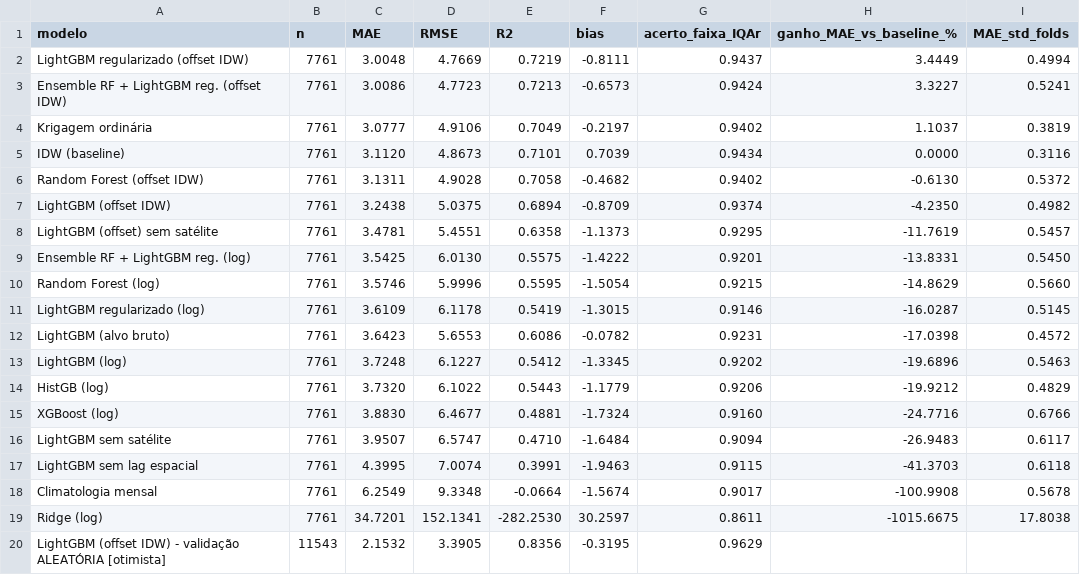
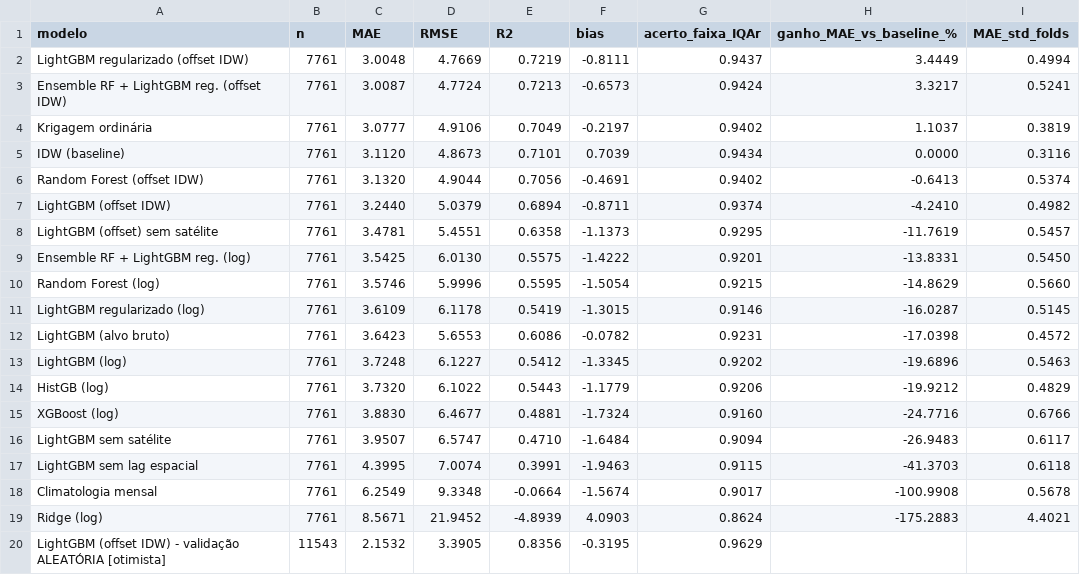
Before and after one commit to LucasBetioli123/AirIQ-SP, a CSV file: reports/metrics/benchmark_estimativa.csv, drawn as a sheet.

```diff
--- a/reports/metrics/benchmark_estimativa.csv
+++ b/reports/metrics/benchmark_estimativa.csv
@@ -2,7 +2,7 @@ modelo,n,MAE,RMSE,R2,bias,acerto_faixa_IQAr,ganho_MAE_vs_baseline_%,MAE_std_fold
 LightGBM regularizado (offset IDW),7761,3.0048,4.7669,0.7219,-0.8111,0.9437,3.4449,0.4994
-Ensemble RF + LightGBM reg. (offset IDW),7761,3.0086,4.7723,0.7213,-0.6573,0.9424,3.3227,0.5241
+Ensemble RF + LightGBM reg. (offset IDW),7761,3.0087,4.7724,0.7213,-0.6573,0.9424,3.3217,0.5241
 Krigagem ordinária,7761,3.0777,4.9106,0.7049,-0.2197,0.9402,1.1037,0.3819
 IDW (baseline),7761,3.1120,4.8673,0.7101,0.7039,0.9434,0.0000,0.3116
-Random Forest (offset IDW),7761,3.1311,4.9028,0.7058,-0.4682,0.9402,-0.6130,0.5372
-LightGBM (offset IDW),7761,3.2438,5.0375,0.6894,-0.8709,0.9374,-4.2350,0.4982
+Random Forest (offset IDW),7761,3.1320,4.9044,0.7056,-0.4691,0.9402,-0.6413,0.5374
+LightGBM (offset IDW),7761,3.2440,5.0379,0.6894,-0.8711,0.9374,-4.2410,0.4982
 LightGBM (offset) sem satélite,7761,3.4781,5.4551,0.6358,-1.1373,0.9295,-11.7619,0.5457
@@ -18,3 +18,3 @@ LightGBM sem lag espacial,7761,4.3995,7.0074,0.3991,-1.9463,0.9115,-41.3703,0.61
 Climatologia mensal,7761,6.2549,9.3348,-0.0664,-1.5674,0.9017,-100.9908,0.5678
-Ridge (log),7761,34.7201,152.1341,-282.2530,30.2597,0.8611,-1015.6675,17.8038
+Ridge (log),7761,8.5671,21.9452,-4.8939,4.0903,0.8624,-175.2883,4.4021
 LightGBM (offset IDW) - validação ALEATÓRIA [otimista],11543,2.1532,3.3905,0.8356,-0.3195,0.9629,,
```
Also changed, not shown: reports/metrics/benchmark_estimativa_recortes.csv.
